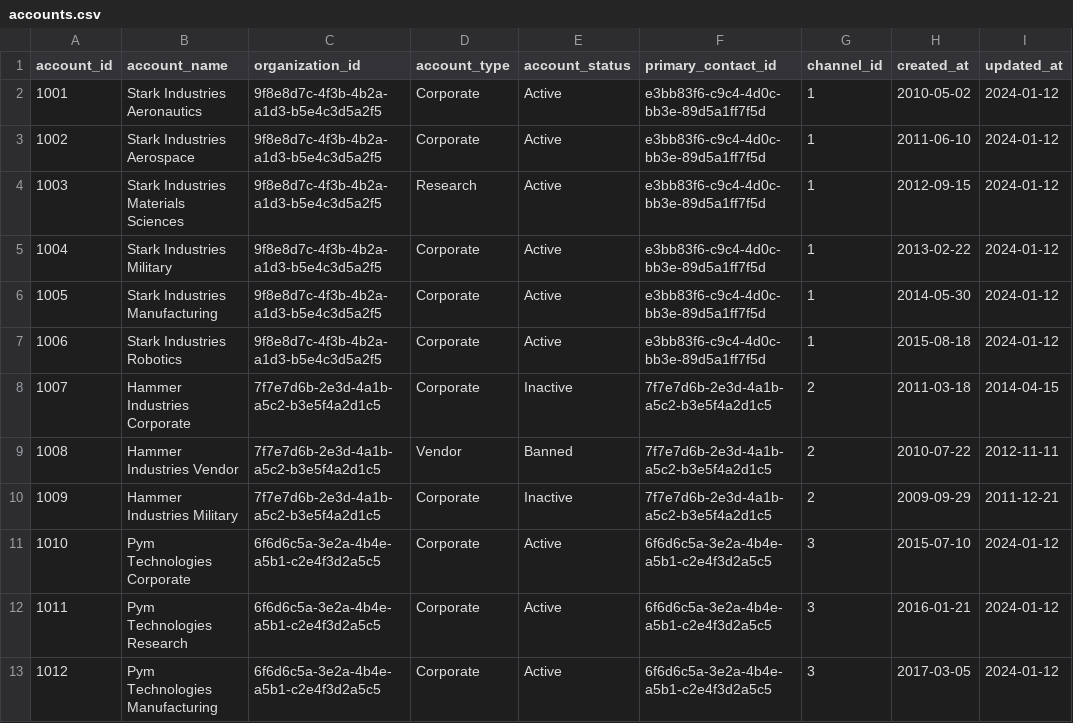
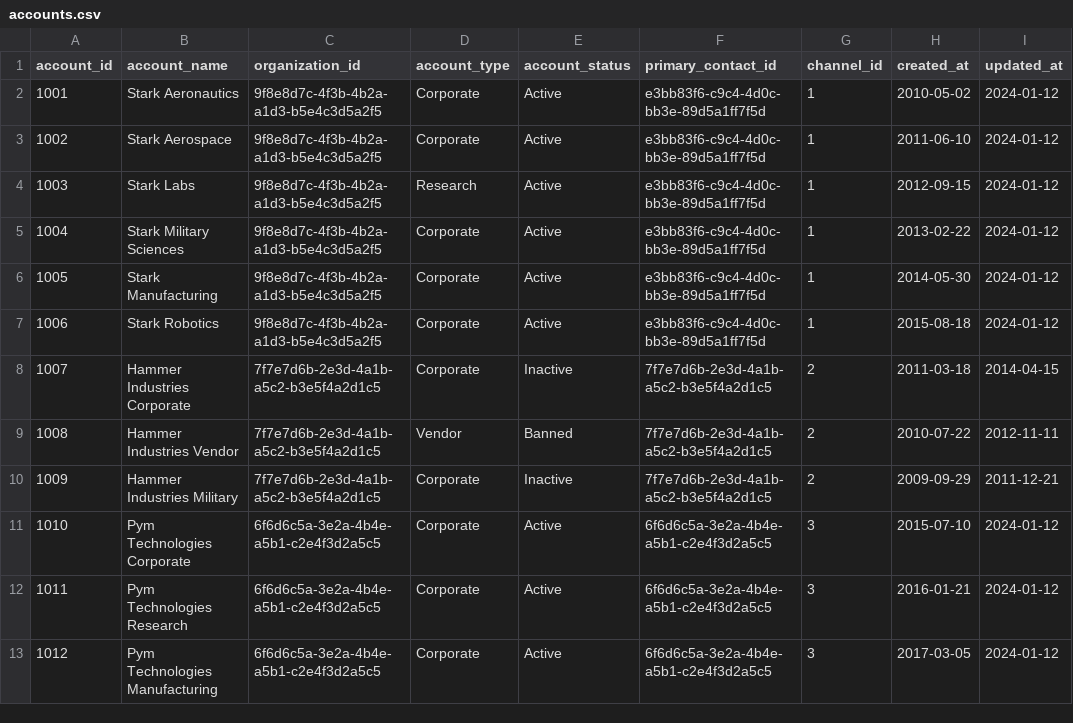
Before and after one commit to sean-gits-py/stark_corp_dataset, a CSV file: datasets/accounts/accounts.csv, drawn as a sheet; only a part is shown.

Commit message:
Update accounts.csv

```diff
--- a/datasets/accounts/accounts.csv
+++ b/datasets/accounts/accounts.csv
@@ -1,8 +1,8 @@
 account_id|account_name|organization_id|account_type|account_status|primary_contact_id|channel_id|created_at|updated_at
-1001|Stark Industries Aeronautics|9f8e8d7c-4f3b-4b2a-a1d3-b5e4c3d5a2f5|Corporate|Active|e3bb83f6-c9c4-4d0c-bb3e-89d5a1ff7f5d|1|2010-05-02|2024-01-12
-1002|Stark Industries Aerospace|9f8e8d7c-4f3b-4b2a-a1d3-b5e4c3d5a2f5|Corporate|Active|e3bb83f6-c9c4-4d0c-bb3e-89d5a1ff7f5d|1|2011-06-10|2024-01-12
-1003|Stark Industries Materials Sciences|9f8e8d7c-4f3b-4b2a-a1d3-b5e4c3d5a2f5|Research|Active|e3bb83f6-c9c4-4d0c-bb3e-89d5a1ff7f5d|1|2012-09-15|2024-01-12
-1004|Stark Industries Military|9f8e8d7c-4f3b-4b2a-a1d3-b5e4c3d5a2f5|Corporate|Active|e3bb83f6-c9c4-4d0c-bb3e-89d5a1ff7f5d|1|2013-02-22|2024-01-12
-1005|Stark Industries Manufacturing|9f8e8d7c-4f3b-4b2a-a1d3-b5e4c3d5a2f5|Corporate|Active|e3bb83f6-c9c4-4d0c-bb3e-89d5a1ff7f5d|1|2014-05-30|2024-01-12
-1006|Stark Industries Robotics|9f8e8d7c-4f3b-4b2a-a1d3-b5e4c3d5a2f5|Corporate|Active|e3bb83f6-c9c4-4d0c-bb3e-89d5a1ff7f5d|1|2015-08-18|2024-01-12
+1001|Stark Aeronautics|9f8e8d7c-4f3b-4b2a-a1d3-b5e4c3d5a2f5|Corporate|Active|e3bb83f6-c9c4-4d0c-bb3e-89d5a1ff7f5d|1|2010-05-02|2024-01-12
+1002|Stark Aerospace|9f8e8d7c-4f3b-4b2a-a1d3-b5e4c3d5a2f5|Corporate|Active|e3bb83f6-c9c4-4d0c-bb3e-89d5a1ff7f5d|1|2011-06-10|2024-01-12
+1003|Stark Labs|9f8e8d7c-4f3b-4b2a-a1d3-b5e4c3d5a2f5|Research|Active|e3bb83f6-c9c4-4d0c-bb3e-89d5a1ff7f5d|1|2012-09-15|2024-01-12
+1004|Stark Military Sciences|9f8e8d7c-4f3b-4b2a-a1d3-b5e4c3d5a2f5|Corporate|Active|e3bb83f6-c9c4-4d0c-bb3e-89d5a1ff7f5d|1|2013-02-22|2024-01-12
+1005|Stark Manufacturing|9f8e8d7c-4f3b-4b2a-a1d3-b5e4c3d5a2f5|Corporate|Active|e3bb83f6-c9c4-4d0c-bb3e-89d5a1ff7f5d|1|2014-05-30|2024-01-12
+1006|Stark Robotics|9f8e8d7c-4f3b-4b2a-a1d3-b5e4c3d5a2f5|Corporate|Active|e3bb83f6-c9c4-4d0c-bb3e-89d5a1ff7f5d|1|2015-08-18|2024-01-12
 1007|Hammer Industries Corporate|7f7e7d6b-2e3d-4a1b-a5c2-b3e5f4a2d1c5|Corporate|Inactive|7f7e7d6b-2e3d-4a1b-a5c2-b3e5f4a2d1c5|2|2011-03-18|2014-04-15
```
